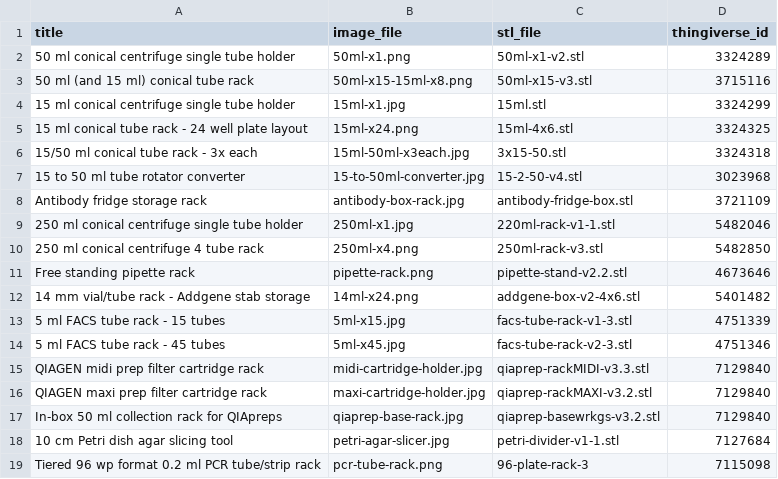
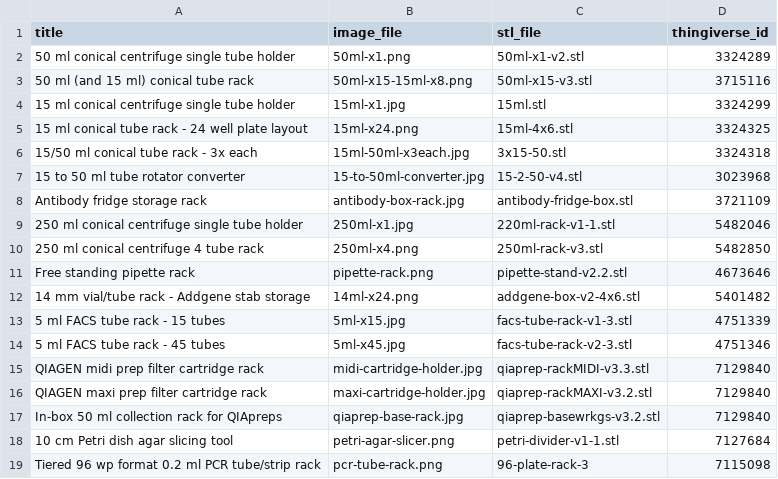
Before and after one commit to JamieHeather/jamieheather.github.io, a TSV file: markdown_generator/3dprinting.tsv, drawn as a sheet.

```diff
--- a/markdown_generator/3dprinting.tsv
+++ b/markdown_generator/3dprinting.tsv
@@ -17,3 +17,3 @@ QIAGEN maxi prep filter cartridge rack	maxi-cartridge-holder.jpg	qiaprep-rackMAX
 In-box 50 ml collection rack for QIApreps	qiaprep-base-rack.jpg	qiaprep-basewrkgs-v3.2.stl	7129840
-10 cm Petri dish agar slicing tool	petri-agar-slicer.jpg	petri-divider-v1-1.stl	7127684
+10 cm Petri dish agar slicing tool	petri-agar-slicer.png	petri-divider-v1-1.stl	7127684
 Tiered 96 wp format 0.2 ml PCR tube/strip rack	pcr-tube-rack.png	96-plate-rack-3	7115098
```
Also changed, not shown: 1 other file.
